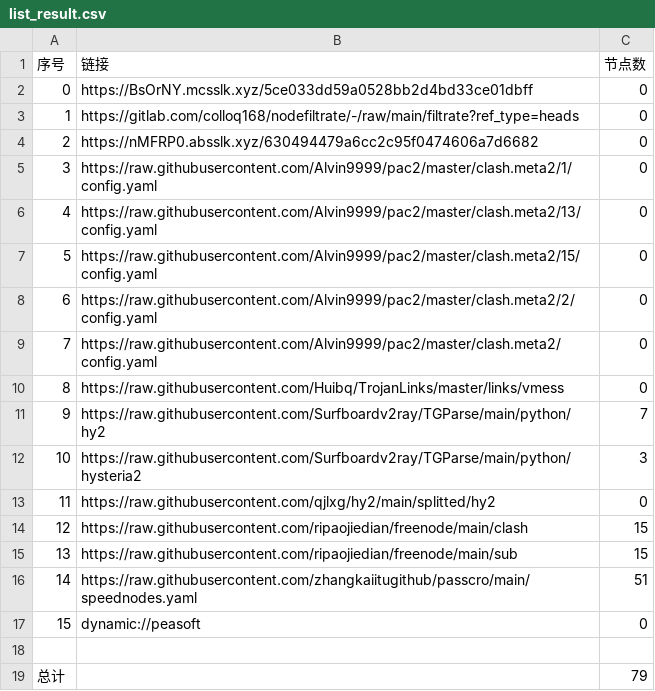
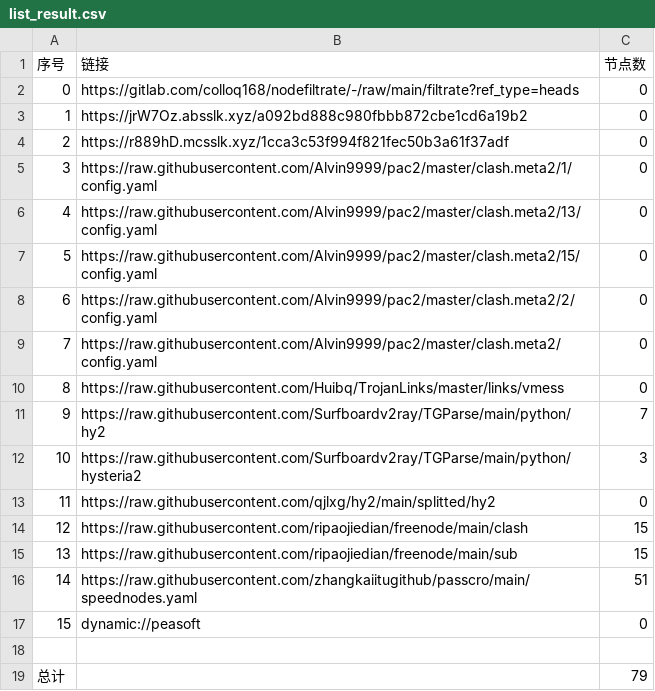
Before and after one commit to CJHCSM/AutoMergePublicNodes, a CSV file: list_result.csv, drawn as a sheet.

```diff
--- a/list_result.csv
+++ b/list_result.csv
@@ -1,5 +1,5 @@
 序号,链接,节点数
-0,https://BsOrNY.mcsslk.xyz/5ce033dd59a0528bb2d4bd33ce01dbff,0
-1,https://gitlab.com/colloq168/nodefiltrate/-/raw/main/filtrate?ref_type=heads,0
-2,https://nMFRP0.absslk.xyz/630494479a6cc2c95f0474606a7d6682,0
+0,https://gitlab.com/colloq168/nodefiltrate/-/raw/main/filtrate?ref_type=heads,0
+1,https://jrW7Oz.absslk.xyz/a092bd888c980fbbb872cbe1cd6a19b2,0
+2,https://r889hD.mcsslk.xyz/1cca3c53f994f821fec50b3a61f37adf,0
 3,https://raw.githubusercontent.com/Alvin9999/pac2/master/clash.meta2/1/config.yaml,0
```
Also changed, not shown: 3 other files.
